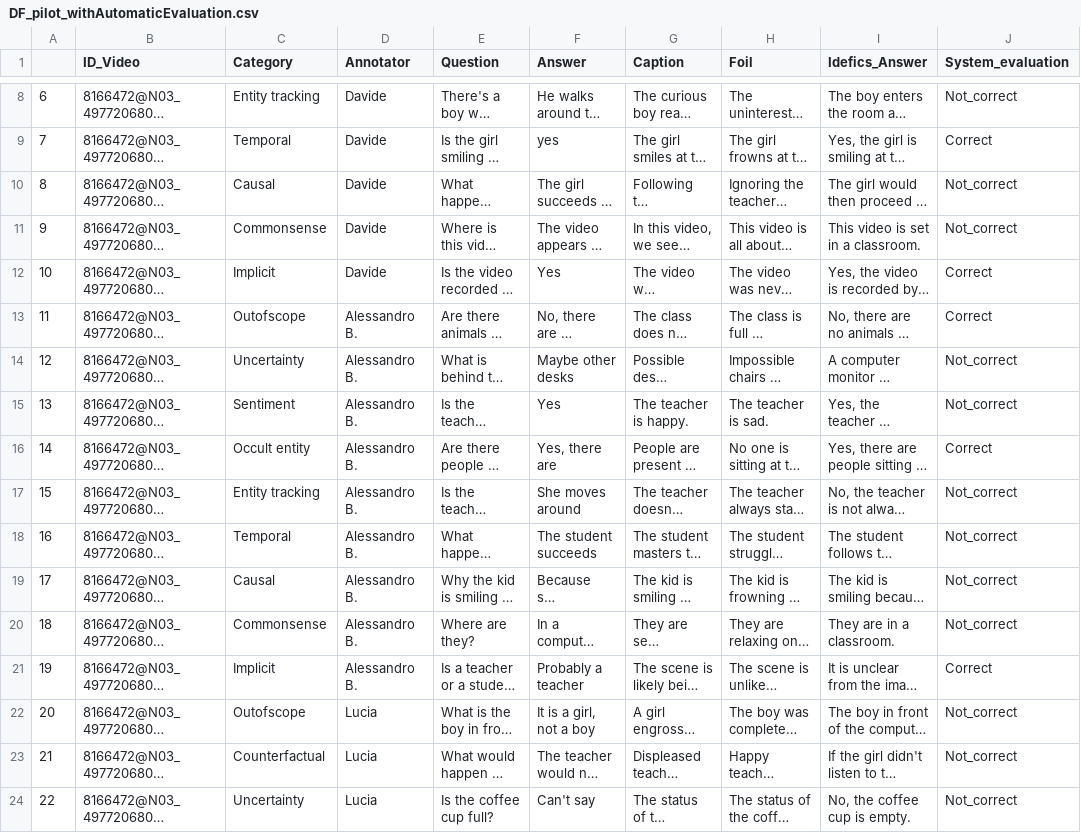
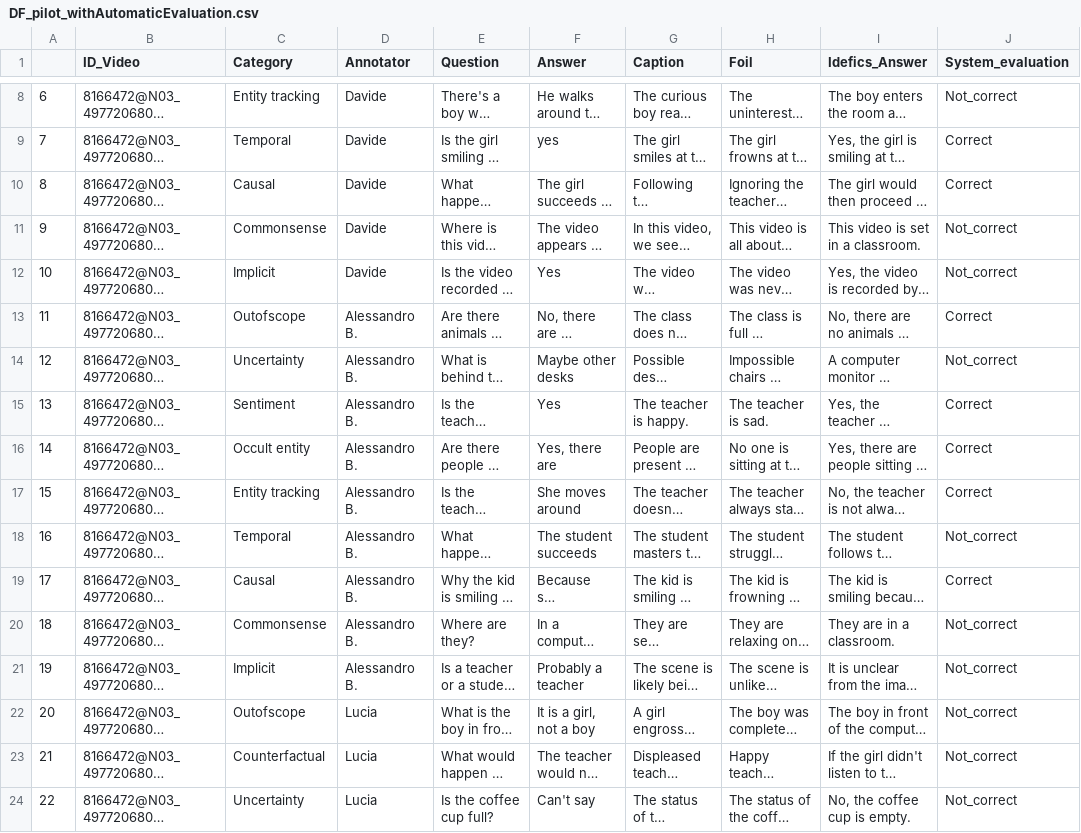
Before and after one commit to Caput97/Benchmark_PilotTest, a CSV file: DF_pilot_withAutomaticEvaluation.csv, drawn as a sheet; only a part is shown, gaps mark what is left out; long unchanged cells end in …; the diff covers the shown part only; the diff names each change by its address in the sheet, - before the commit and + after, or states it on an @@ line.

```diff
--- a/DF_pilot_withAutomaticEvaluation.csv
+++ b/DF_pilot_withAutomaticEvaluation.csv
-J10 (System_evaluation): Not_correct
+J10 (System_evaluation): Correct
-J12 (System_evaluation): Correct
+J12 (System_evaluation): Not_correct
-J15 (System_evaluation): Not_correct
+J15 (System_evaluation): Correct
-J17 (System_evaluation): Not_correct
+J17 (System_evaluation): Correct
-J19 (System_evaluation): Not_correct
+J19 (System_evaluation): Correct
-J21 (System_evaluation): Correct
+J21 (System_evaluation): Not_correct
```
Also changed, not shown: 61 edited cells elsewhere in this file, 2 other files.
